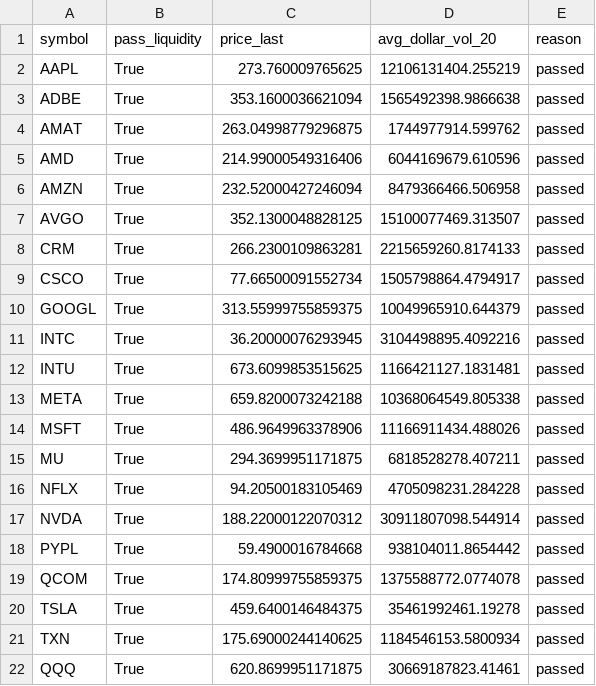
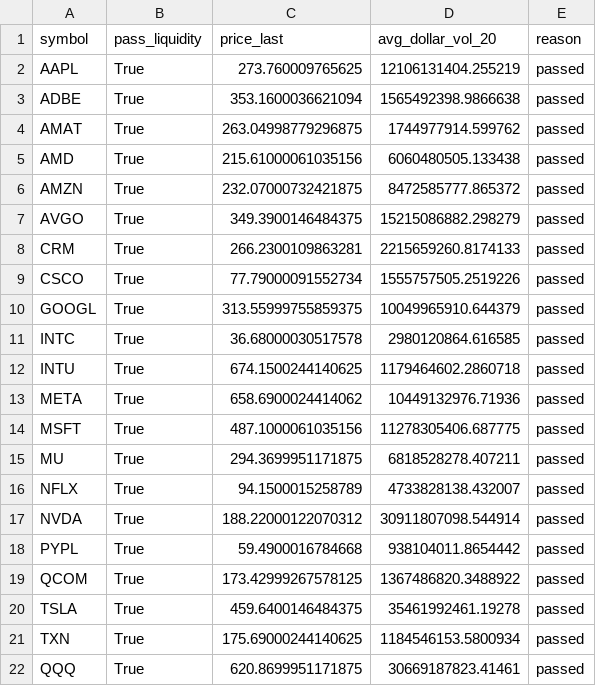
Before and after one commit to NolCorp1/Python-Financial-Expert, a CSV file: outputs/liquidity_filter_report.csv, drawn as a sheet.

```diff
--- a/outputs/liquidity_filter_report.csv
+++ b/outputs/liquidity_filter_report.csv
@@ -4,17 +4,17 @@ ADBE,True,353.1600036621094,1565492398.9866638,passed
 AMAT,True,263.04998779296875,1744977914.599762,passed
-AMD,True,214.99000549316406,6044169679.610596,passed
-AMZN,True,232.52000427246094,8479366466.506958,passed
-AVGO,True,352.1300048828125,15100077469.313507,passed
+AMD,True,215.61000061035156,6060480505.133438,passed
+AMZN,True,232.07000732421875,8472585777.865372,passed
+AVGO,True,349.3900146484375,15215086882.298279,passed
 CRM,True,266.2300109863281,2215659260.8174133,passed
-CSCO,True,77.66500091552734,1505798864.4794917,passed
+CSCO,True,77.79000091552734,1555757505.2519226,passed
 GOOGL,True,313.55999755859375,10049965910.644379,passed
-INTC,True,36.20000076293945,3104498895.4092216,passed
-INTU,True,673.6099853515625,1166421127.1831481,passed
-META,True,659.8200073242188,10368064549.805338,passed
-MSFT,True,486.9649963378906,11166911434.488026,passed
+INTC,True,36.68000030517578,2980120864.616585,passed
+INTU,True,674.1500244140625,1179464602.2860718,passed
+META,True,658.6900024414062,10449132976.71936,passed
+MSFT,True,487.1000061035156,11278305406.687775,passed
 MU,True,294.3699951171875,6818528278.407211,passed
-NFLX,True,94.20500183105469,4705098231.284228,passed
+NFLX,True,94.1500015258789,4733828138.432007,passed
 NVDA,True,188.22000122070312,30911807098.544914,passed
 PYPL,True,59.4900016784668,938104011.8654442,passed
-QCOM,True,174.80999755859375,1375588772.0774078,passed
+QCOM,True,173.42999267578125,1367486820.3488922,passed
 TSLA,True,459.6400146484375,35461992461.19278,passed
```
Also changed, not shown: outputs/equity.csv, outputs/feature_attribution_report.csv, 49 other files.
